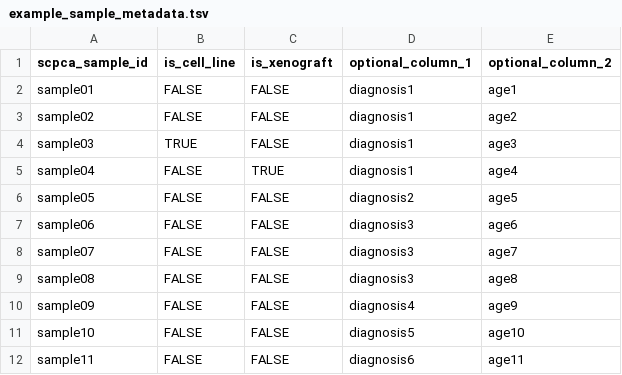
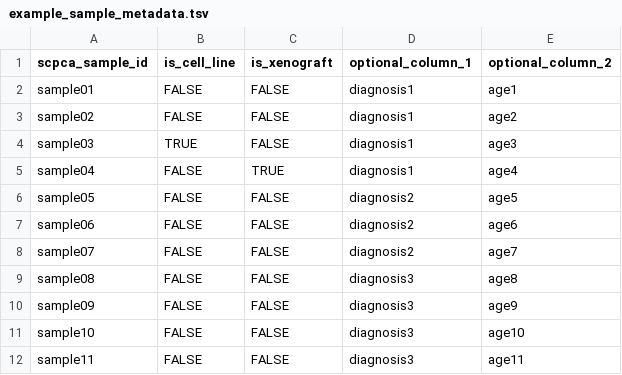
Before and after one commit to AlexsLemonade/scpca-nf, a TSV file: examples/example_sample_metadata.tsv, drawn as a sheet.

```diff
--- a/examples/example_sample_metadata.tsv
+++ b/examples/example_sample_metadata.tsv
@@ -6,7 +6,7 @@ sample04	FALSE	TRUE	diagnosis1	age4
 sample05	FALSE	FALSE	diagnosis2	age5
-sample06	FALSE	FALSE	diagnosis3	age6
-sample07	FALSE	FALSE	diagnosis3	age7
+sample06	FALSE	FALSE	diagnosis2	age6
+sample07	FALSE	FALSE	diagnosis2	age7
 sample08	FALSE	FALSE	diagnosis3	age8
-sample09	FALSE	FALSE	diagnosis4	age9
-sample10	FALSE	FALSE	diagnosis5	age10
-sample11	FALSE	FALSE	diagnosis6	age11
+sample09	FALSE	FALSE	diagnosis3	age9
+sample10	FALSE	FALSE	diagnosis3	age10
+sample11	FALSE	FALSE	diagnosis3	age11
```
Also changed, not shown: examples/example_diagnosis_celltypes.tsv, 2 other files.
